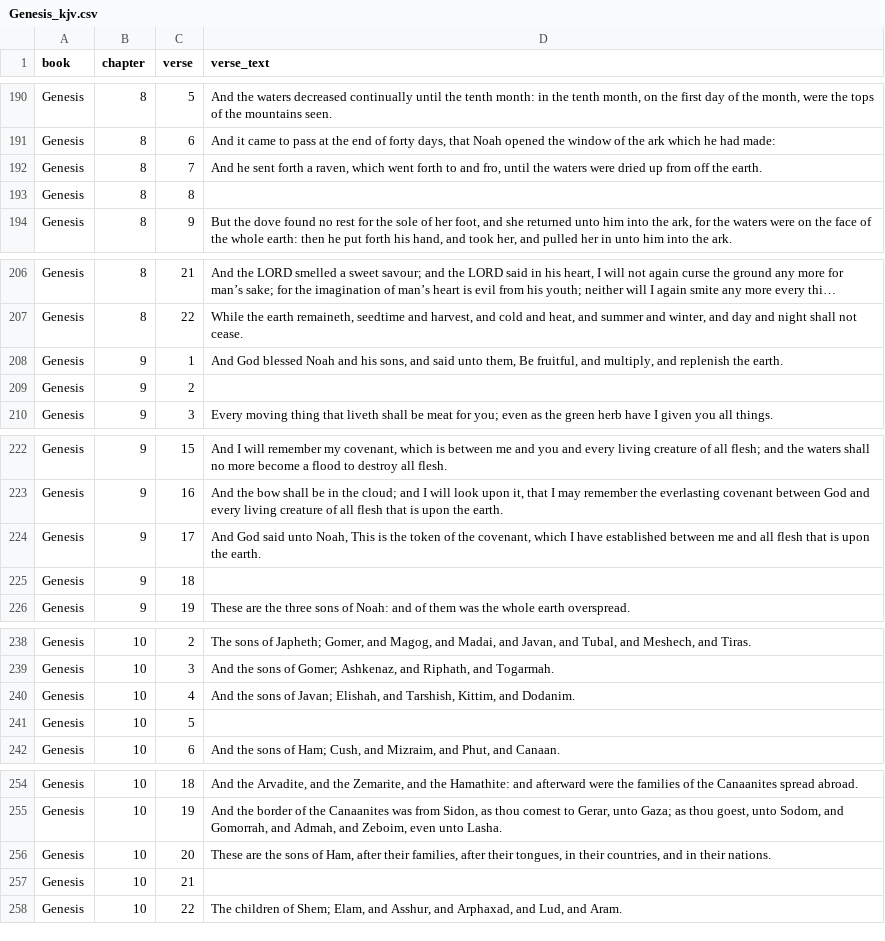
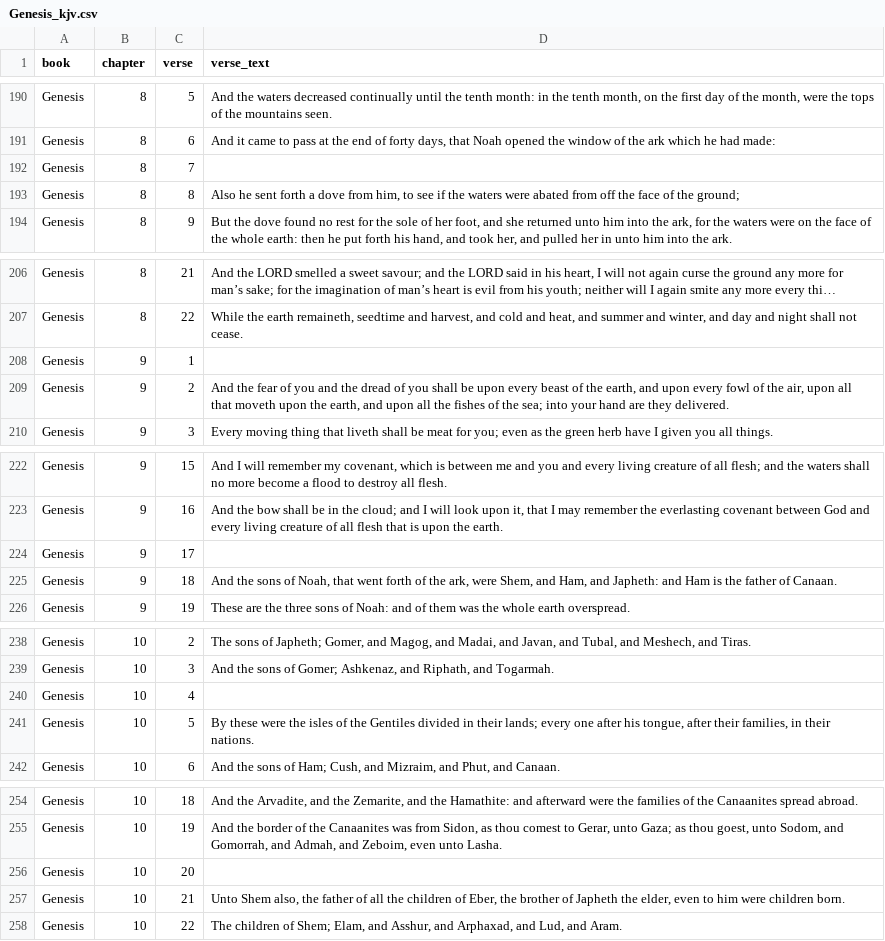
Before and after one commit to micahlhoover/bible_verse_hit_counter, a CSV file: verse_content/Genesis_kjv.csv, drawn as a sheet; only a part is shown, gaps mark what is left out; long unchanged cells end in …; the diff covers the shown part only; the diff names each change by its address in the sheet, - before the commit and + after, or states it on an @@ line.

```diff
--- a/verse_content/Genesis_kjv.csv
+++ b/verse_content/Genesis_kjv.csv
-D192 (verse_text): And he sent forth a raven, which went forth to and fro, until the waters were dried up from off the earth.
+D192 (verse_text): (empty)
-D193 (verse_text): (empty)
+D193 (verse_text): Also he sent forth a dove from him, to see if the waters were abated from off the face of the ground;
-D208 (verse_text): And God blessed Noah and his sons, and said unto them, Be fruitful, and multiply, and replenish the earth.
+D208 (verse_text): (empty)
-D209 (verse_text): (empty)
+D209 (verse_text): And the fear of you and the dread of you shall be upon every beast of the earth, and upon every fowl of the air, upon all that moveth upon the earth, and upon all the fishes of the sea; into your hand are they delivered.
-D224 (verse_text): And God said unto Noah, This is the token of the covenant, which I have established between me and all flesh that is upon the earth.
+D224 (verse_text): (empty)
-D225 (verse_text): (empty)
+D225 (verse_text): And the sons of Noah, that went forth of the ark, were Shem, and Ham, and Japheth: and Ham is the father of Canaan.
-D240 (verse_text): And the sons of Javan; Elishah, and Tarshish, Kittim, and Dodanim.
+D240 (verse_text): (empty)
-D241 (verse_text): (empty)
+D241 (verse_text): By these were the isles of the Gentiles divided in their lands; every one after his tongue, after their families, in their nations.
-D256 (verse_text): These are the sons of Ham, after their families, after their tongues, in their countries, and in their nations.
+D256 (verse_text): (empty)
-D257 (verse_text): (empty)
+D257 (verse_text): Unto Shem also, the father of all the children of Eber, the brother of Japheth the elder, even to him were children born.
```
Also changed, not shown: 160 edited cells elsewhere in this file, 4 other files.
